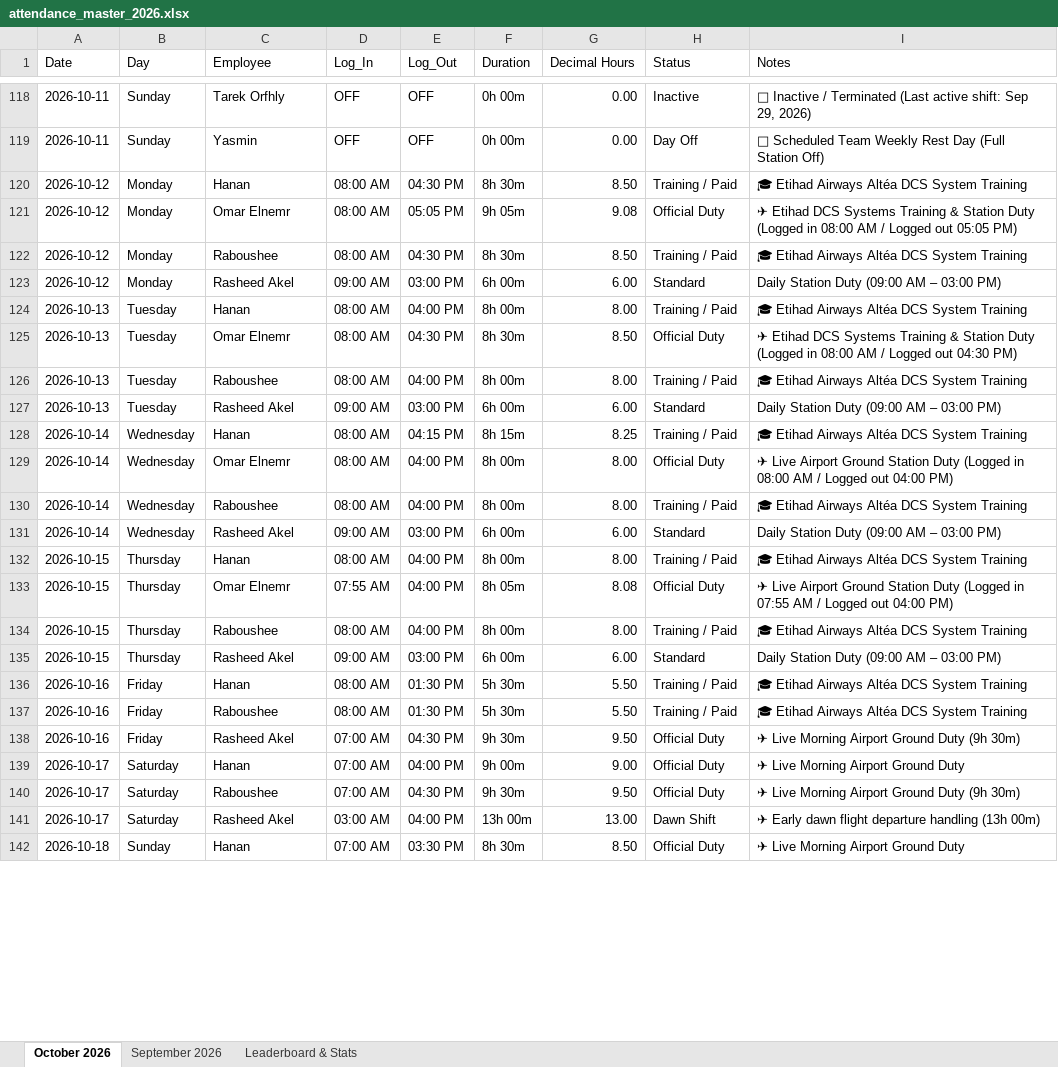
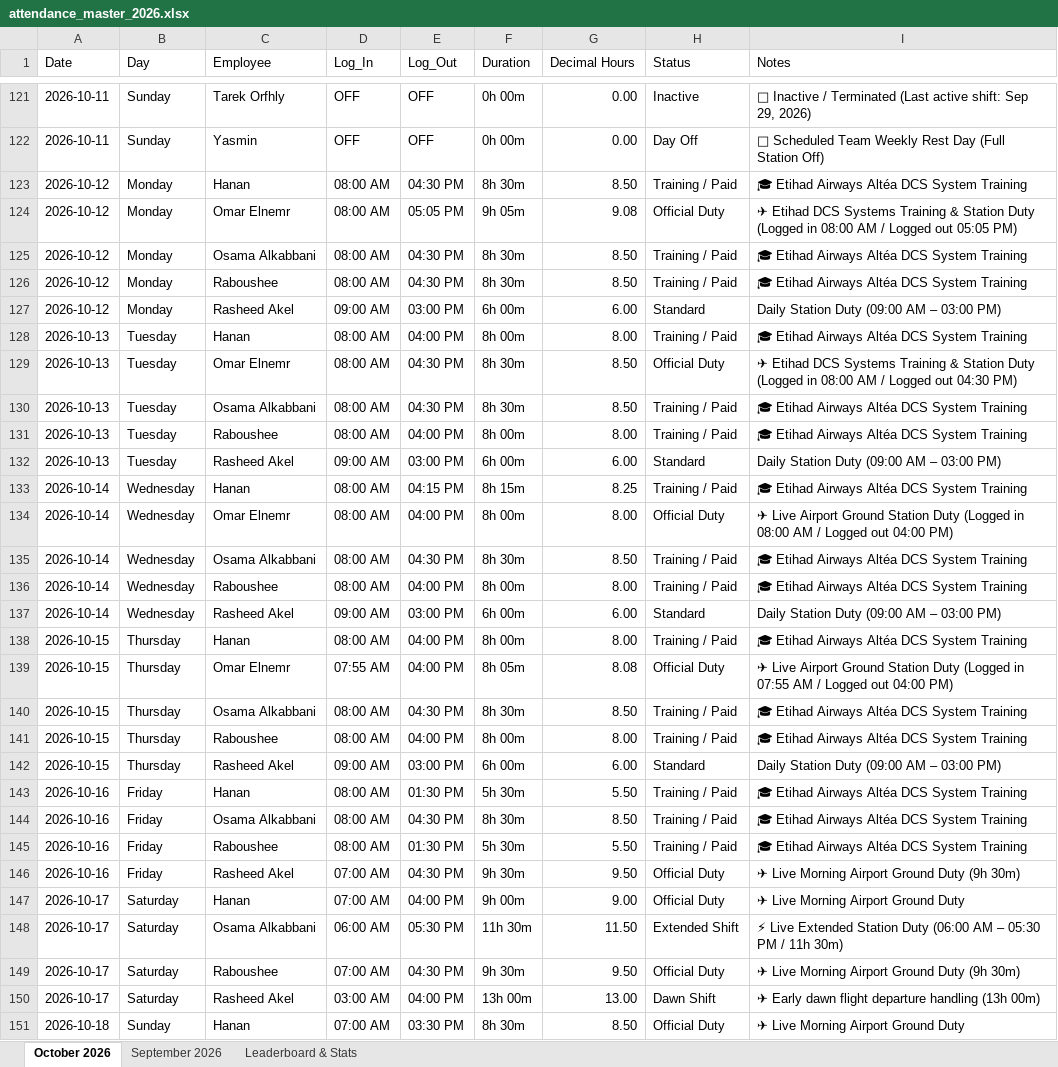
Before and after one commit to xionforbusiness-glitch/aethelgard-vault, an Excel workbook: attendance_master_2026.xlsx, sheet October 2026, drawn as a sheet; only a part is shown, gaps mark what is left out; values as stored, in another font and other column widths than the file's, no cell formats; the diff covers the shown part only; the diff names each change by its address in the sheet, - before the commit and + after, or states it on an @@ line.

Commit message:
Add Osama Alkabbani complete September & October attendance records

```diff
--- a/attendance_master_2026.xlsx (sheet October 2026)
+++ b/attendance_master_2026.xlsx (sheet October 2026)
+row 125: 2026-10-12 | Monday | Osama Alkabbani | 08:00 AM | 04:30 PM | 8h 30m | 8.50 | Training / Paid | 🎓 Etihad Airways Altéa DCS System Training
+row 130: 2026-10-13 | Tuesday | Osama Alkabbani | 08:00 AM | 04:30 PM | 8h 30m | 8.50 | Training / Paid | 🎓 Etihad Airways Altéa DCS System Training
+row 135: 2026-10-14 | Wednesday | Osama Alkabbani | 08:00 AM | 04:30 PM | 8h 30m | 8.50 | Training / Paid | 🎓 Etihad Airways Altéa DCS System Training
+row 140: 2026-10-15 | Thursday | Osama Alkabbani | 08:00 AM | 04:30 PM | 8h 30m | 8.50 | Training / Paid | 🎓 Etihad Airways Altéa DCS System Training
+row 144: 2026-10-16 | Friday | Osama Alkabbani | 08:00 AM | 04:30 PM | 8h 30m | 8.50 | Training / Paid | 🎓 Etihad Airways Altéa DCS System Training
+row 148: 2026-10-17 | Saturday | Osama Alkabbani | 06:00 AM | 05:30 PM | 11h 30m | 11.50 | Extended Shift | ⚡ Live Extended Station Duty (06:00 AM – 05:30 PM / 11h 30m)
```
Also changed, not shown: 7 added rows and 32 edited cells elsewhere in this sheet, sheet September 2026, sheet Leaderboard & Stats, cell formats, 2 other files.
